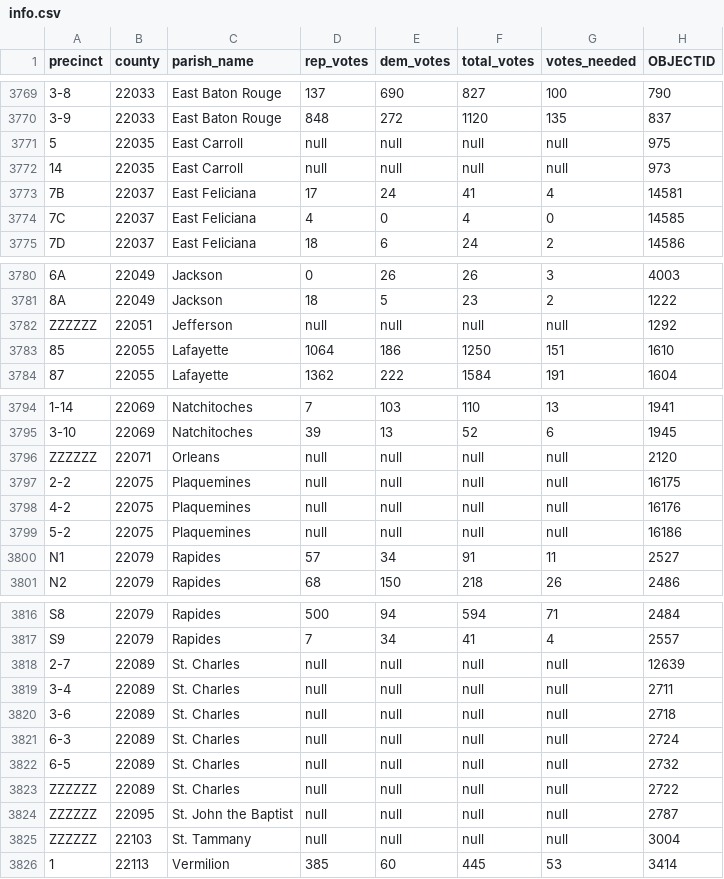
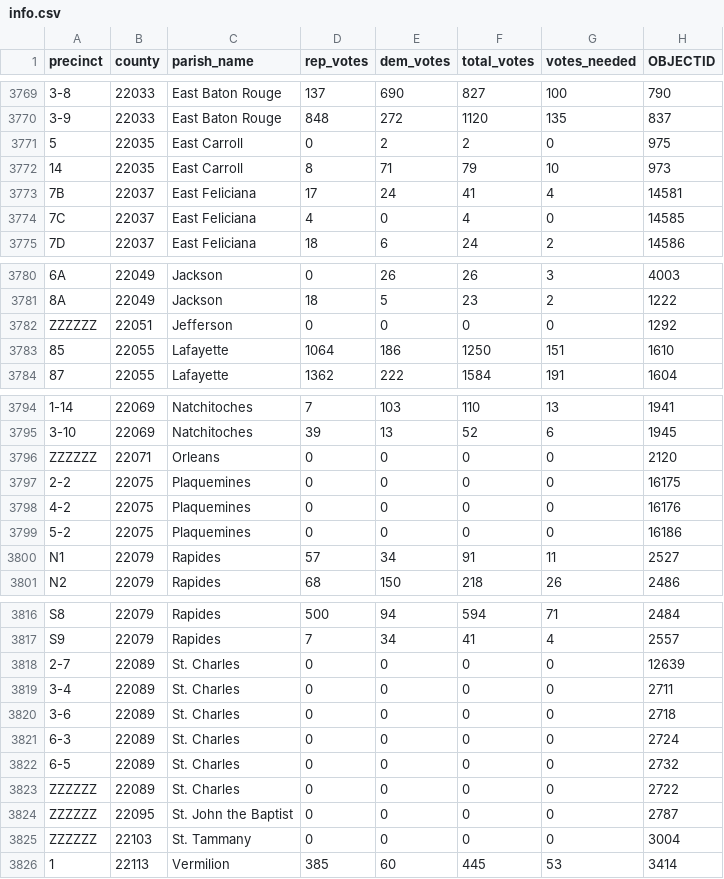
Before and after one commit to flippable/la-map, a CSV file: data/info.csv, drawn as a sheet; only a part is shown, gaps mark what is left out; the diff names each change by its address in the sheet, - before the commit and + after, or states it on an @@ line.

Commit message:
fix nulls values in data

```diff
--- a/data/info.csv
+++ b/data/info.csv
-D3771 (rep_votes): null
+D3771 (rep_votes): 0
-E3771 (dem_votes): null
+E3771 (dem_votes): 2
-F3771 (total_votes): null
+F3771 (total_votes): 2
-G3771 (votes_needed): null
+G3771 (votes_needed): 0
-D3772 (rep_votes): null
+D3772 (rep_votes): 8
-E3772 (dem_votes): null
+E3772 (dem_votes): 71
-F3772 (total_votes): null
+F3772 (total_votes): 79
-G3772 (votes_needed): null
+G3772 (votes_needed): 10
-D3782 (rep_votes): null
+D3782 (rep_votes): 0
-E3782 (dem_votes): null
+E3782 (dem_votes): 0
-F3782 (total_votes): null
+F3782 (total_votes): 0
-G3782 (votes_needed): null
+G3782 (votes_needed): 0
-D3796:D3799 (rep_votes): null
+D3796:D3799 (rep_votes): 0
-E3796:E3799 (dem_votes): null
+E3796:E3799 (dem_votes): 0
-F3796:F3799 (total_votes): null
+F3796:F3799 (total_votes): 0
-G3796:G3799 (votes_needed): null
+G3796:G3799 (votes_needed): 0
-D3818:D3825 (rep_votes): null
+D3818:D3825 (rep_votes): 0
-E3818:E3825 (dem_votes): null
+E3818:E3825 (dem_votes): 0
-F3818:F3825 (total_votes): null
+F3818:F3825 (total_votes): 0
-G3818:G3825 (votes_needed): null
+G3818:G3825 (votes_needed): 0
```
